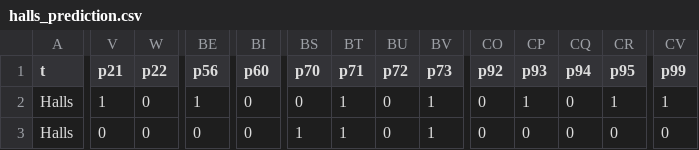
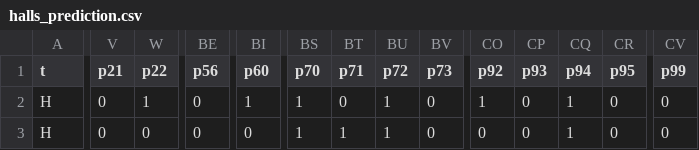
Before and after one commit to crashh/DM847-Introduction-to-Bioinformatics, a CSV file: halls_prediction.csv, drawn as a sheet; only a part is shown, gaps mark what is left out; the diff covers the shown part only; the diff names each change by its address in the sheet, - before the commit and + after, or states it on an @@ line.

```diff
--- a/halls_prediction.csv
+++ b/halls_prediction.csv
-A2:A3 (t): Halls
+A2:A3 (t): H
-V2 (p21): 1
+V2 (p21): 0
-W2 (p22): 0
+W2 (p22): 1
-BE2 (p56): 1
+BE2 (p56): 0
-BI2 (p60): 0
+BI2 (p60): 1
-BS2 (p70): 0
+BS2 (p70): 1
-BT2 (p71): 1
+BT2 (p71): 0
-BU2:BU3 (p72): 0
+BU2:BU3 (p72): 1
-BV2:BV3 (p73): 1
+BV2:BV3 (p73): 0
-CO2 (p92): 0
+CO2 (p92): 1
-CP2 (p93): 1
+CP2 (p93): 0
-CQ2:CQ3 (p94): 0
+CQ2:CQ3 (p94): 1
-CR2 (p95): 1
+CR2 (p95): 0
-CV2 (p99): 1
+CV2 (p99): 0
```
Also changed, not shown: 121 edited cells elsewhere in this file, candy_labels/output/final_BD18_1511121716_ims.csv, candy_labels/output/final_BD18_1511121727_ims.csv, 31 other files.
